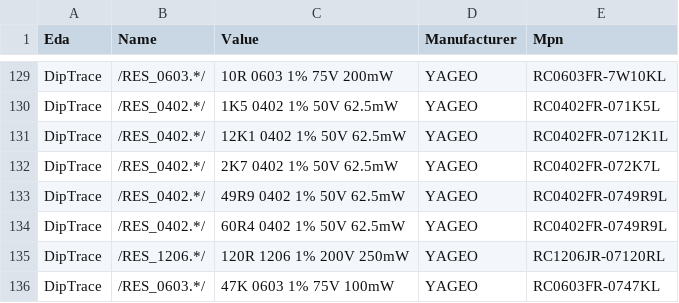
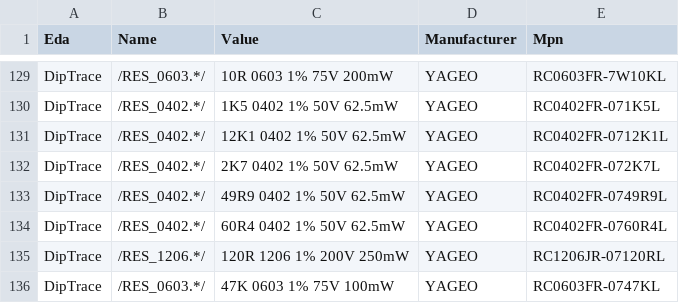
Before and after one commit to MakerPnP/makerpnp-control-board, a CSV file: part-mappings.csv, drawn as a sheet; only a part is shown, gaps mark what is left out.

```diff
--- a/part-mappings.csv
+++ b/part-mappings.csv
@@ -133,3 +133,3 @@ DipTrace,/RES_0402.*/,2K7 0402 1% 50V 62.5mW,YAGEO,RC0402FR-072K7L
 DipTrace,/RES_0402.*/,49R9 0402 1% 50V 62.5mW,YAGEO,RC0402FR-0749R9L
-DipTrace,/RES_0402.*/,60R4 0402 1% 50V 62.5mW,YAGEO,RC0402FR-0749R9L
+DipTrace,/RES_0402.*/,60R4 0402 1% 50V 62.5mW,YAGEO,RC0402FR-0760R4L
 DipTrace,/RES_1206.*/,120R 1206 1% 200V 250mW,YAGEO,RC1206JR-07120RL
```
Also changed, not shown: parts.csv.
